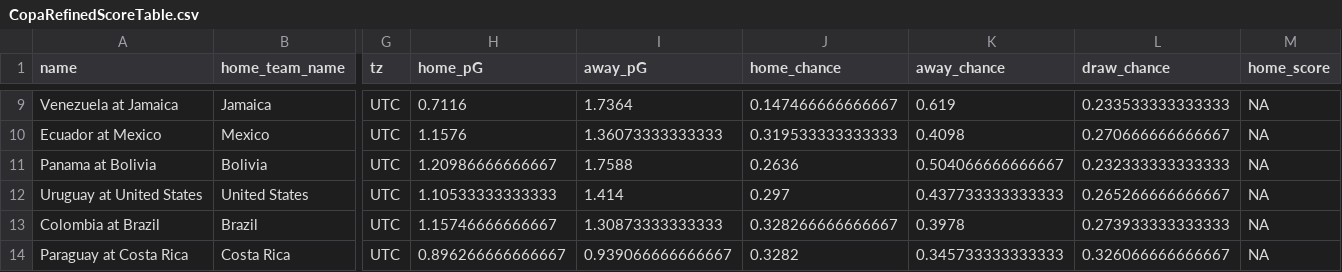
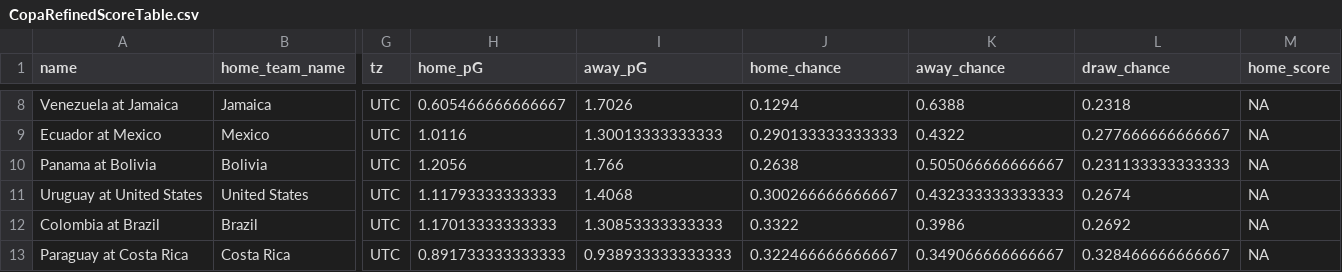
Before and after one commit to zecellomaster/tprdatarepo, a CSV file: 2024 Copa/CopaRefinedScoreTable.csv, drawn as a sheet; only a part is shown, gaps mark what is left out; addresses are those after the commit; the diff covers the shown part only; the diff names each change by its address in the sheet, - before the commit and + after, or states it on an @@ line.

```diff
--- a/2024 Copa/CopaRefinedScoreTable.csv
+++ b/2024 Copa/CopaRefinedScoreTable.csv
-H8 (home_pG): 0.7116
+H8 (home_pG): 0.605466666666667
-I8 (away_pG): 1.7364
+I8 (away_pG): 1.7026
-J8 (home_chance): 0.147466666666667
+J8 (home_chance): 0.1294
-K8 (away_chance): 0.619
+K8 (away_chance): 0.6388
-L8 (draw_chance): 0.233533333333333
+L8 (draw_chance): 0.2318
-H9 (home_pG): 1.1576
+H9 (home_pG): 1.0116
-I9 (away_pG): 1.36073333333333
+I9 (away_pG): 1.30013333333333
-J9 (home_chance): 0.319533333333333
+J9 (home_chance): 0.290133333333333
-K9 (away_chance): 0.4098
+K9 (away_chance): 0.4322
-L9 (draw_chance): 0.270666666666667
+L9 (draw_chance): 0.277666666666667
-H10 (home_pG): 1.20986666666667
+H10 (home_pG): 1.2056
-I10 (away_pG): 1.7588
+I10 (away_pG): 1.766
-J10 (home_chance): 0.2636
+J10 (home_chance): 0.2638
-K10 (away_chance): 0.504066666666667
+K10 (away_chance): 0.505066666666667
-L10 (draw_chance): 0.232333333333333
+L10 (draw_chance): 0.231133333333333
-H11 (home_pG): 1.10533333333333
+H11 (home_pG): 1.11793333333333
-I11 (away_pG): 1.414
+I11 (away_pG): 1.4068
-J11 (home_chance): 0.297
+J11 (home_chance): 0.300266666666667
-K11 (away_chance): 0.437733333333333
+K11 (away_chance): 0.432333333333333
-L11 (draw_chance): 0.265266666666667
+L11 (draw_chance): 0.2674
-H12 (home_pG): 1.15746666666667
+H12 (home_pG): 1.17013333333333
-I12 (away_pG): 1.30873333333333
+I12 (away_pG): 1.30853333333333
-J12 (home_chance): 0.328266666666667
+J12 (home_chance): 0.3322
-K12 (away_chance): 0.3978
+K12 (away_chance): 0.3986
-L12 (draw_chance): 0.273933333333333
+L12 (draw_chance): 0.2692
-H13 (home_pG): 0.896266666666667
+H13 (home_pG): 0.891733333333333
-I13 (away_pG): 0.939066666666667
+I13 (away_pG): 0.938933333333333
-J13 (home_chance): 0.3282
+J13 (home_chance): 0.322466666666667
-K13 (away_chance): 0.345733333333333
+K13 (away_chance): 0.349066666666667
-L13 (draw_chance): 0.326066666666667
+L13 (draw_chance): 0.328466666666667
```
Also changed, not shown: 1 removed row and 29 edited cells elsewhere in this file, 2024 Copa/CopaStoredScoreTable.csv, 2024 Copa/CopaTournamentOdds.csv, 4 other files.
